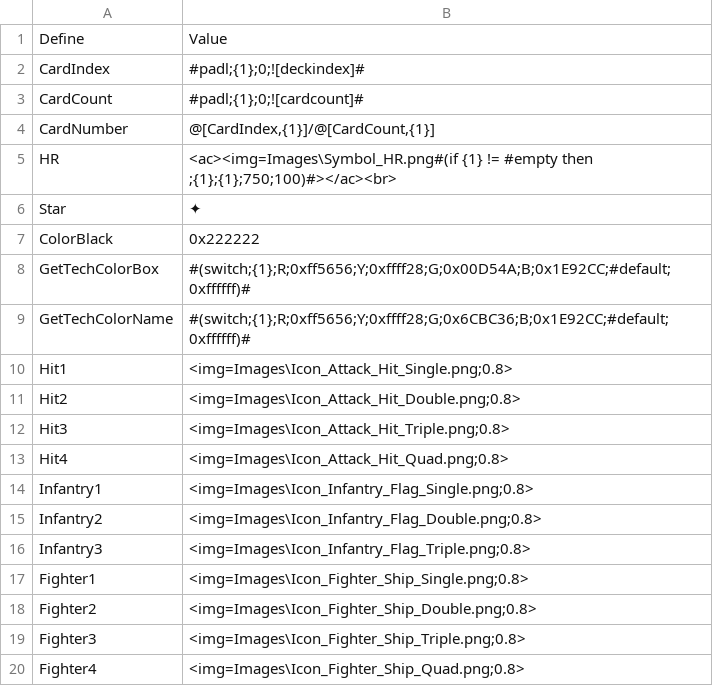
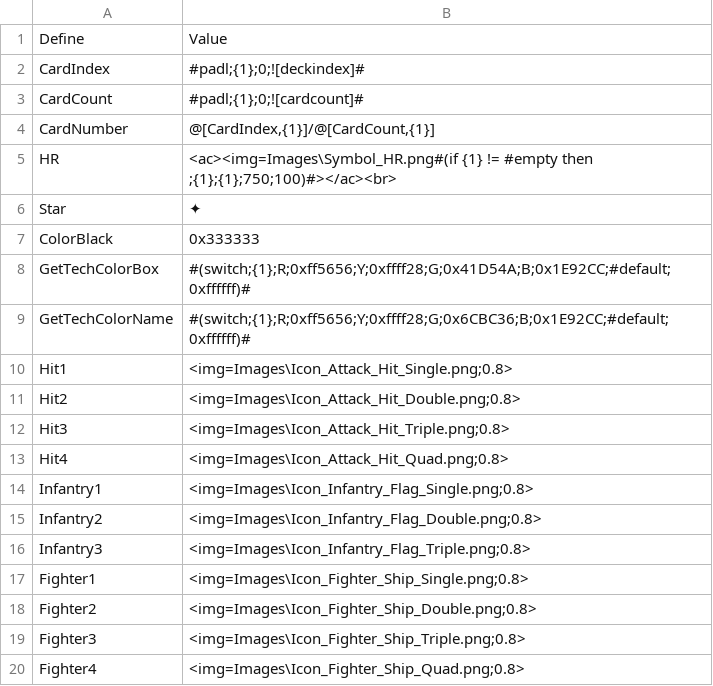
Before and after one commit to ZhenjaMax/TI4Templates, a CSV file: Templates_defines.csv, drawn as a sheet.

```diff
--- a/Templates_defines.csv
+++ b/Templates_defines.csv
@@ -6,4 +6,4 @@ HR,<ac><img=Images\Symbol_HR.png#(if {1} != #empty then ;{1};{1};750;100)#></ac>
 Star,✦
-ColorBlack,0x222222
-GetTechColorBox,"#(switch;{1};R;0xff5656;Y;0xffff28;G;0x00D54A;B;0x1E92CC;#default;0xffffff)#"
+ColorBlack,0x333333
+GetTechColorBox,"#(switch;{1};R;0xff5656;Y;0xffff28;G;0x41D54A;B;0x1E92CC;#default;0xffffff)#"
 GetTechColorName,"#(switch;{1};R;0xff5656;Y;0xffff28;G;0x6CBC36;B;0x1E92CC;#default;0xffffff)#"
```
Also changed, not shown: 4 other files.
